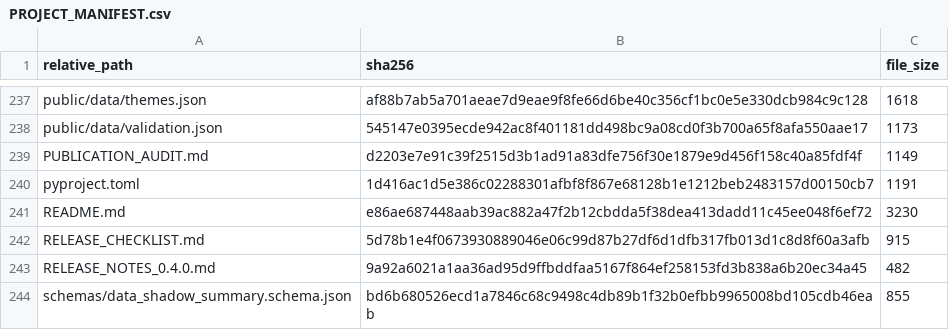
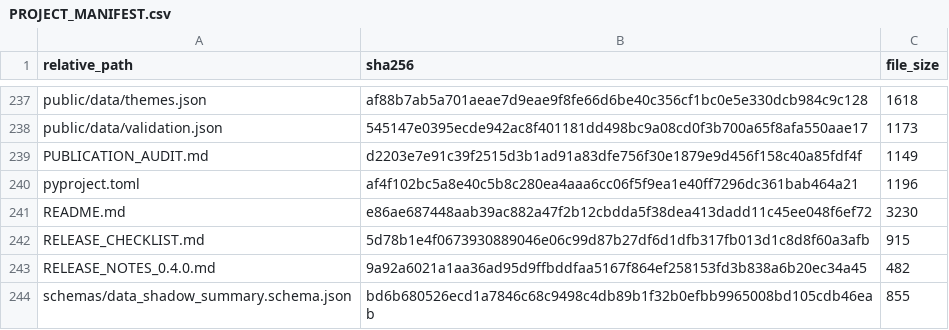
Before and after one commit to yuhanyu0/market-state-observatory, a CSV file: PROJECT_MANIFEST.csv, drawn as a sheet; only a part is shown, gaps mark what is left out.

```diff
--- a/PROJECT_MANIFEST.csv
+++ b/PROJECT_MANIFEST.csv
@@ -239,3 +239,3 @@ public/data/validation.json,545147e0395ecde942ac8f401181dd498bc9a08cd0f3b700a65f
 PUBLICATION_AUDIT.md,d2203e7e91c39f2515d3b1ad91a83dfe756f30e1879e9d456f158c40a85fdf4f,1149
-pyproject.toml,1d416ac1d5e386c02288301afbf8f867e68128b1e1212beb2483157d00150cb7,1191
+pyproject.toml,af4f102bc5a8e40c5b8c280ea4aaa6cc06f5f9ea1e40ff7296dc361bab464a21,1196
 README.md,e86ae687448aab39ac882a47f2b12cbdda5f38dea413dadd11c45ee048f6ef72,3230
```
Also changed, not shown: 2 other files.
